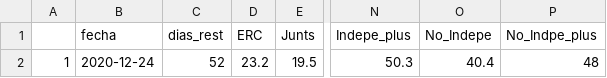
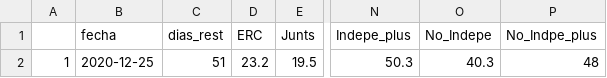
Before and after one commit to endikasatu/catalunya-2021-model, a CSV file: data/pde-resumen-catalunya-2021.csv, drawn as a sheet; only a part is shown, gaps mark what is left out; the diff names each change by its address in the sheet, - before the commit and + after, or states it on an @@ line.

```diff
--- a/data/pde-resumen-catalunya-2021.csv
+++ b/data/pde-resumen-catalunya-2021.csv
-B2 (fecha): 2020-12-24
+B2 (fecha): 2020-12-25
-C2 (dias_rest): 52
+C2 (dias_rest): 51
-O2 (No_Indepe): 40.4
+O2 (No_Indepe): 40.3
```
Also changed, not shown: data/pde-plus-polls-catalunya-2021.csv, 1 other file.
